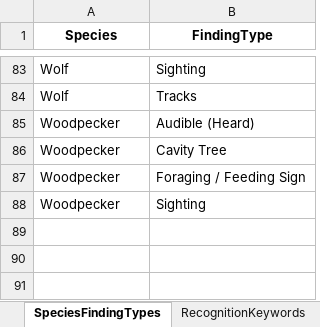
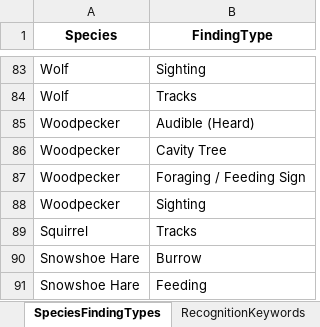
Before and after one commit to Jessewhalen1992/Complete-draft, an Excel workbook: wls_program/wildlife_parsing_codex_lookup.xlsx, sheet SpeciesFindingTypes, drawn as a sheet; only a part is shown, gaps mark what is left out; values as stored, in another font and other column widths than the file's, no borders; the diff names each change by its address in the sheet, - before the commit and + after, or states it on an @@ line.

```diff
--- a/wls_program/wildlife_parsing_codex_lookup.xlsx (sheet SpeciesFindingTypes)
+++ b/wls_program/wildlife_parsing_codex_lookup.xlsx (sheet SpeciesFindingTypes)
+row 89: Squirrel | Tracks
+row 90: Snowshoe Hare | Burrow
+row 91: Snowshoe Hare | Feeding
```
Also changed, not shown: sheet RecognitionRegex, sheet RecognitionKeywords, wls_program/src/WildlifeSweeps/wildlife_parsing_codex_lookup.xlsx, wls_program/wildlife_parsing_codex_lookup_backup.xlsx, 5 other files.
